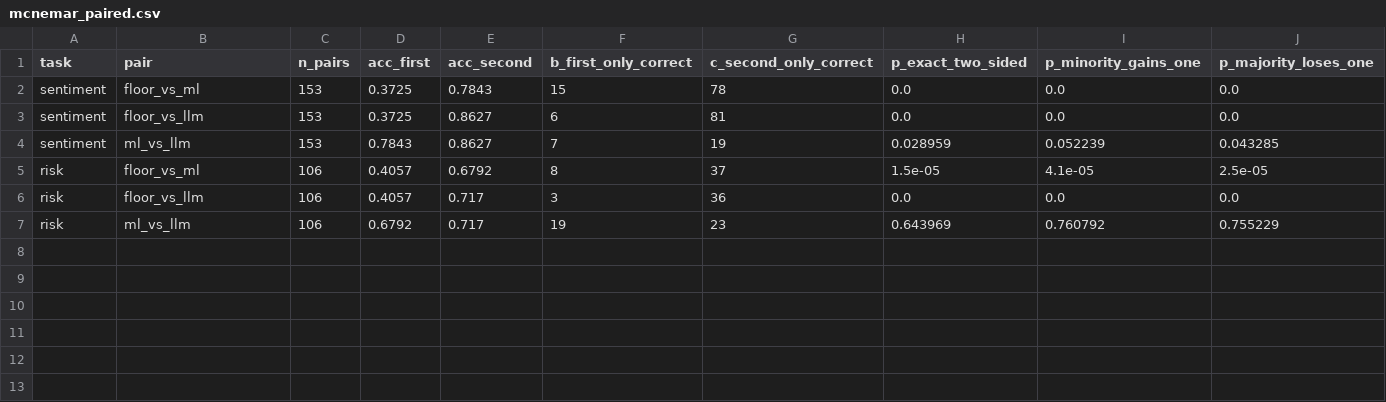
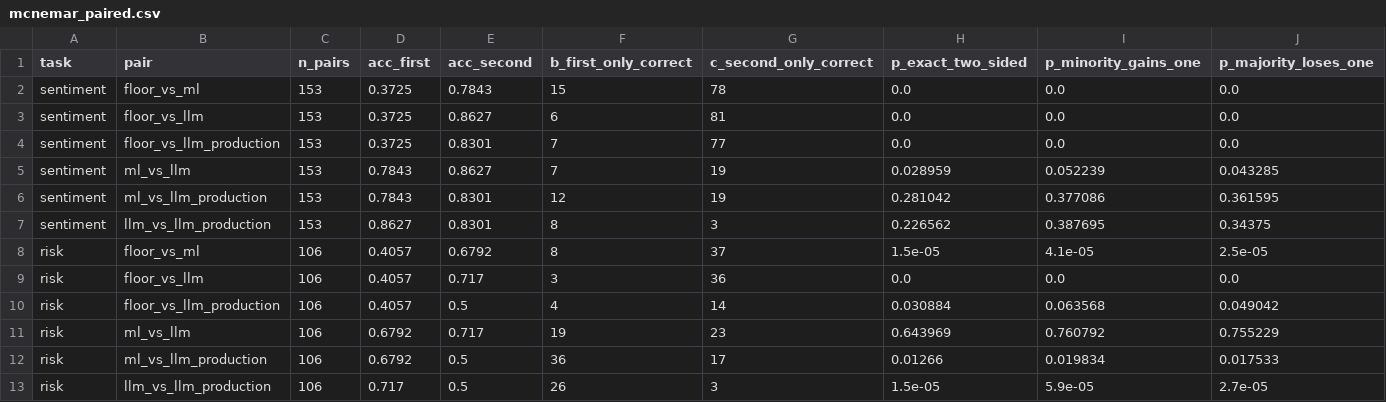
Before and after one commit to fogu13/CLARA, a CSV file: thesis/evaluation/results/mcnemar_paired.csv, drawn as a sheet; only a part is shown; rows hold the shown columns only; the diff names each change by its address in the sheet, - before the commit and + after, or states it on an @@ line.

Commit message:
thesis: production-path runs on GLM-5.2 and Mistral Small 4

```diff
--- a/thesis/evaluation/results/mcnemar_paired.csv
+++ b/thesis/evaluation/results/mcnemar_paired.csv
+row 4: sentiment | floor_vs_llm_production | 153 | 0.3725 | 0.8301 | 7 | 77 | 0.0 | 0.0 | 0.0
+row 6: sentiment | ml_vs_llm_production | 153 | 0.7843 | 0.8301 | 12 | 19 | 0.281042 | 0.377086 | 0.361595
+row 7: sentiment | llm_vs_llm_production | 153 | 0.8627 | 0.8301 | 8 | 3 | 0.226562 | 0.387695 | 0.34375
+row 10: risk | floor_vs_llm_production | 106 | 0.4057 | 0.5 | 4 | 14 | 0.030884 | 0.063568 | 0.049042
+row 12: risk | ml_vs_llm_production | 106 | 0.6792 | 0.5 | 36 | 17 | 0.01266 | 0.019834 | 0.017533
+row 13: risk | llm_vs_llm_production | 106 | 0.717 | 0.5 | 26 | 3 | 1.5e-05 | 5.9e-05 | 2.7e-05
```
Also changed, not shown: thesis/evaluation/results/escalation_recall_by_language.csv, 32 other files.
